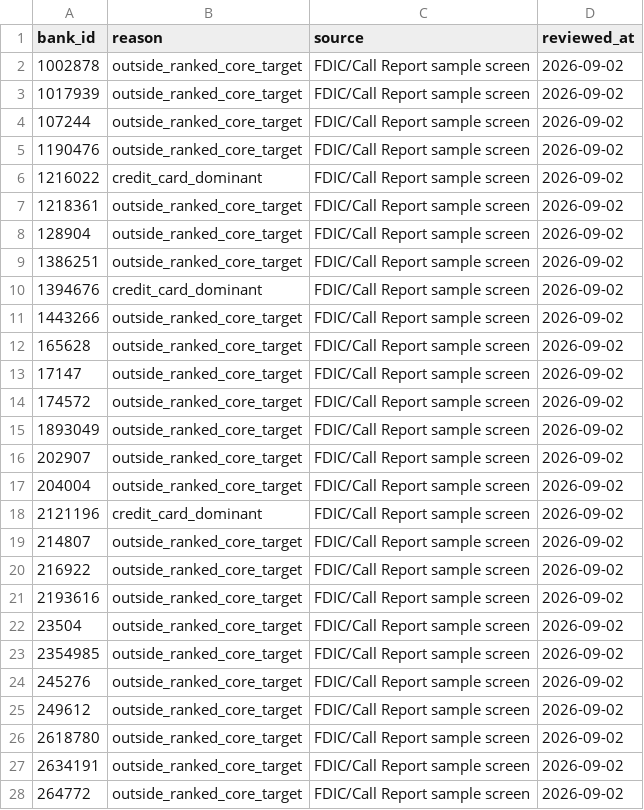
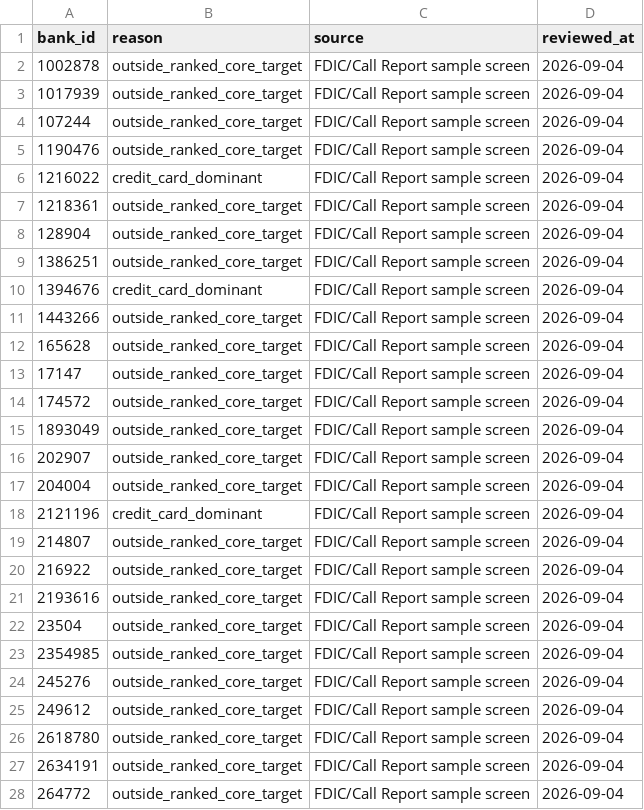
Before and after one commit to carrey325/us-bank-credit-stress-testing, a CSV file: metadata/exclusion_log.csv, drawn as a sheet; only a part is shown; the diff covers the shown part only.

```diff
--- a/metadata/exclusion_log.csv
+++ b/metadata/exclusion_log.csv
@@ -1,28 +1,28 @@
 bank_id,reason,source,reviewed_at
-1002878,outside_ranked_core_target,FDIC/Call Report sample screen,2026-09-02
-1017939,outside_ranked_core_target,FDIC/Call Report sample screen,2026-09-02
-107244,outside_ranked_core_target,FDIC/Call Report sample screen,2026-09-02
-1190476,outside_ranked_core_target,FDIC/Call Report sample screen,2026-09-02
-1216022,credit_card_dominant,FDIC/Call Report sample screen,2026-09-02
-1218361,outside_ranked_core_target,FDIC/Call Report sample screen,2026-09-02
-128904,outside_ranked_core_target,FDIC/Call Report sample screen,2026-09-02
-1386251,outside_ranked_core_target,FDIC/Call Report sample screen,2026-09-02
-1394676,credit_card_dominant,FDIC/Call Report sample screen,2026-09-02
-1443266,outside_ranked_core_target,FDIC/Call Report sample screen,2026-09-02
-165628,outside_ranked_core_target,FDIC/Call Report sample screen,2026-09-02
-17147,outside_ranked_core_target,FDIC/Call Report sample screen,2026-09-02
-174572,outside_ranked_core_target,FDIC/Call Report sample screen,2026-09-02
-1893049,outside_ranked_core_target,FDIC/Call Report sample screen,2026-09-02
-202907,outside_ranked_core_target,FDIC/Call Report sample screen,2026-09-02
-204004,outside_ranked_core_target,FDIC/Call Report sample screen,2026-09-02
-2121196,credit_card_dominant,FDIC/Call Report sample screen,2026-09-02
-214807,outside_ranked_core_target,FDIC/Call Report sample screen,2026-09-02
-216922,outside_ranked_core_target,FDIC/Call Report sample screen,2026-09-02
-2193616,outside_ranked_core_target,FDIC/Call Report sample screen,2026-09-02
-23504,outside_ranked_core_target,FDIC/Call Report sample screen,2026-09-02
-2354985,outside_ranked_core_target,FDIC/Call Report sample screen,2026-09-02
-245276,outside_ranked_core_target,FDIC/Call Report sample screen,2026-09-02
-249612,outside_ranked_core_target,FDIC/Call Report sample screen,2026-09-02
-2618780,outside_ranked_core_target,FDIC/Call Report sample screen,2026-09-02
-2634191,outside_ranked_core_target,FDIC/Call Report sample screen,2026-09-02
-264772,outside_ranked_core_target,FDIC/Call Report sample screen,2026-09-02
+1002878,outside_ranked_core_target,FDIC/Call Report sample screen,2026-09-04
+1017939,outside_ranked_core_target,FDIC/Call Report sample screen,2026-09-04
+107244,outside_ranked_core_target,FDIC/Call Report sample screen,2026-09-04
+1190476,outside_ranked_core_target,FDIC/Call Report sample screen,2026-09-04
+1216022,credit_card_dominant,FDIC/Call Report sample screen,2026-09-04
+1218361,outside_ranked_core_target,FDIC/Call Report sample screen,2026-09-04
+128904,outside_ranked_core_target,FDIC/Call Report sample screen,2026-09-04
+1386251,outside_ranked_core_target,FDIC/Call Report sample screen,2026-09-04
+1394676,credit_card_dominant,FDIC/Call Report sample screen,2026-09-04
+1443266,outside_ranked_core_target,FDIC/Call Report sample screen,2026-09-04
+165628,outside_ranked_core_target,FDIC/Call Report sample screen,2026-09-04
+17147,outside_ranked_core_target,FDIC/Call Report sample screen,2026-09-04
+174572,outside_ranked_core_target,FDIC/Call Report sample screen,2026-09-04
+1893049,outside_ranked_core_target,FDIC/Call Report sample screen,2026-09-04
+202907,outside_ranked_core_target,FDIC/Call Report sample screen,2026-09-04
+204004,outside_ranked_core_target,FDIC/Call Report sample screen,2026-09-04
+2121196,credit_card_dominant,FDIC/Call Report sample screen,2026-09-04
+214807,outside_ranked_core_target,FDIC/Call Report sample screen,2026-09-04
+216922,outside_ranked_core_target,FDIC/Call Report sample screen,2026-09-04
+2193616,outside_ranked_core_target,FDIC/Call Report sample screen,2026-09-04
+23504,outside_ranked_core_target,FDIC/Call Report sample screen,2026-09-04
+2354985,outside_ranked_core_target,FDIC/Call Report sample screen,2026-09-04
+245276,outside_ranked_core_target,FDIC/Call Report sample screen,2026-09-04
+249612,outside_ranked_core_target,FDIC/Call Report sample screen,2026-09-04
+2618780,outside_ranked_core_target,FDIC/Call Report sample screen,2026-09-04
+2634191,outside_ranked_core_target,FDIC/Call Report sample screen,2026-09-04
+264772,outside_ranked_core_target,FDIC/Call Report sample screen,2026-09-04
```
Also changed, not shown: 83 edited cells elsewhere in this file, metadata/field_mapping.csv, metadata/manual_source_audit.csv, 10 other files.
